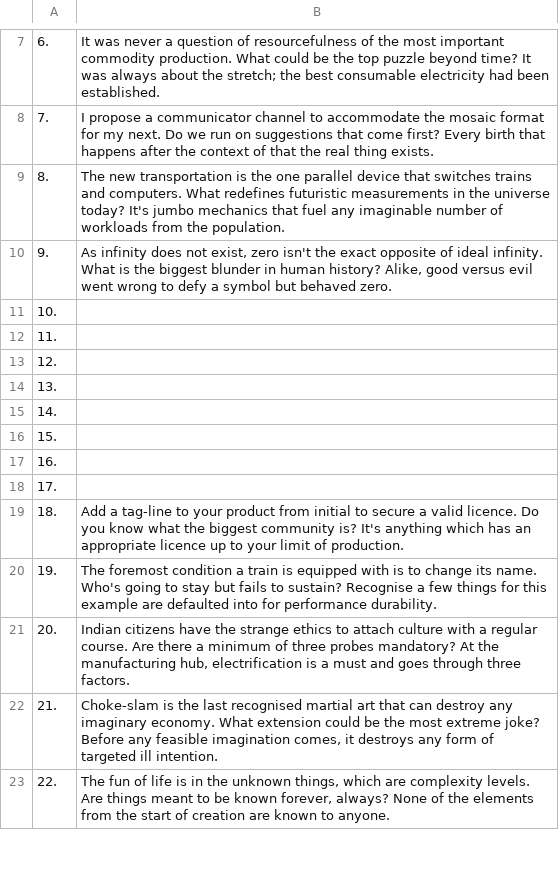
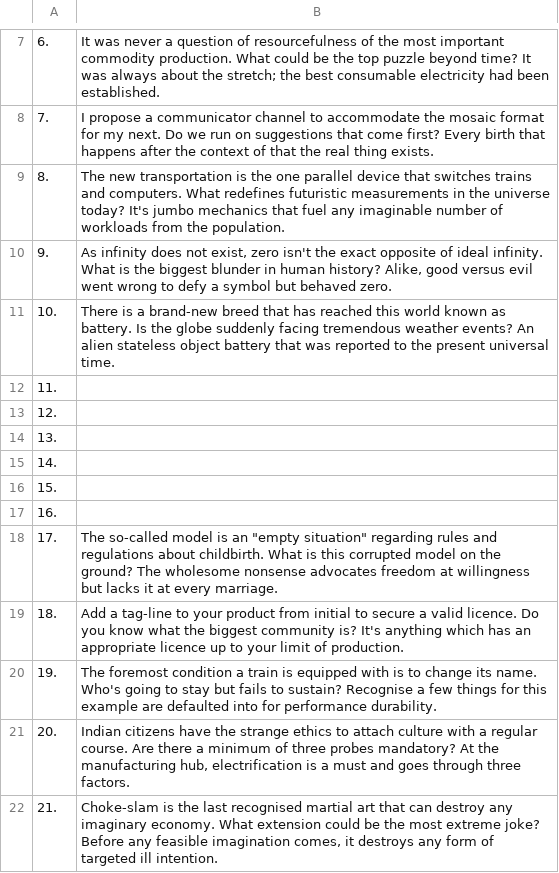
Before and after one commit to openroot/onlyIf31, a TSV file: 1. longVariable47/23. xChecksum34/23. xChecksum34.tsv, drawn as a sheet; only a part is shown, gaps mark what is left out; the shorter side is filled out with more unchanged rows.

Commit message:
update

```diff
--- a/1. longVariable47/23. xChecksum34/23. xChecksum34.tsv
+++ b/1. longVariable47/23. xChecksum34/23. xChecksum34.tsv
@@ -10,3 +10,3 @@
 9.	As infinity does not exist, zero isn't the exact opposite of ideal infinity. What is the biggest blunder in human history? Alike, good versus evil went wrong to defy a symbol but behaved zero.
-10.	
+10.	There is a brand-new breed that has reached this world known as battery. Is the globe suddenly facing tremendous weather events? An alien stateless object battery that was reported to the present universal time.
 11.	
@@ -17,3 +17,3 @@
 16.	
-17.	
+17.	The so-called model is an "empty situation" regarding rules and regulations about childbirth. What is this corrupted model on the ground? The wholesome nonsense advocates freedom at willingness but lacks it at every marriage.
 18.	Add a tag-line to your product from initial to secure a valid licence. Do you know what the biggest community is? It's anything which has an appropriate licence up to your limit of production.
```
